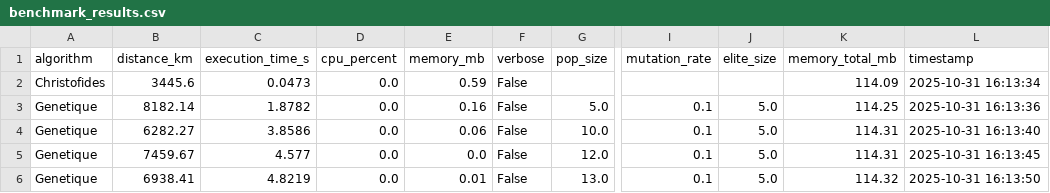
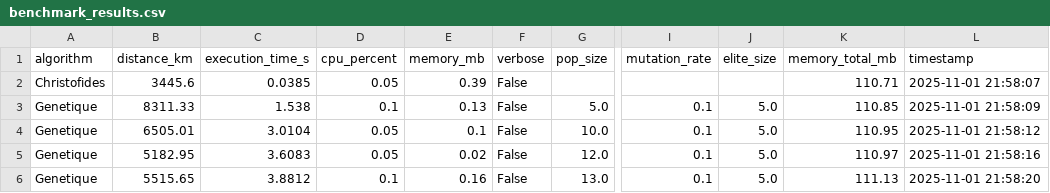
Before and after one commit to bruno-coulet/travelling-merchant, a CSV file: results/benchmark_results.csv, drawn as a sheet; only a part is shown, gaps mark what is left out; the diff names each change by its address in the sheet, - before the commit and + after, or states it on an @@ line.

```diff
--- a/results/benchmark_results.csv
+++ b/results/benchmark_results.csv
-C2 (execution_time_s): 0.0473
+C2 (execution_time_s): 0.0385
-D2 (cpu_percent): 0.0
+D2 (cpu_percent): 0.05
-E2 (memory_mb): 0.59
+E2 (memory_mb): 0.39
-K2 (memory_total_mb): 114.09
+K2 (memory_total_mb): 110.71
-L2 (timestamp): 2025-10-31 16:13:34
+L2 (timestamp): 2025-11-01 21:58:07
-B3 (distance_km): 8182.14
+B3 (distance_km): 8311.33
-C3 (execution_time_s): 1.8782
+C3 (execution_time_s): 1.538
-D3 (cpu_percent): 0.0
+D3 (cpu_percent): 0.1
-E3 (memory_mb): 0.16
+E3 (memory_mb): 0.13
-K3 (memory_total_mb): 114.25
+K3 (memory_total_mb): 110.85
-L3 (timestamp): 2025-10-31 16:13:36
+L3 (timestamp): 2025-11-01 21:58:09
-B4 (distance_km): 6282.27
+B4 (distance_km): 6505.01
-C4 (execution_time_s): 3.8586
+C4 (execution_time_s): 3.0104
-D4:D5 (cpu_percent): 0.0
+D4:D5 (cpu_percent): 0.05
-E4 (memory_mb): 0.06
+E4 (memory_mb): 0.1
-K4 (memory_total_mb): 114.31
+K4 (memory_total_mb): 110.95
-L4 (timestamp): 2025-10-31 16:13:40
+L4 (timestamp): 2025-11-01 21:58:12
-B5 (distance_km): 7459.67
+B5 (distance_km): 5182.95
-C5 (execution_time_s): 4.577
+C5 (execution_time_s): 3.6083
-E5 (memory_mb): 0.0
+E5 (memory_mb): 0.02
-K5 (memory_total_mb): 114.31
+K5 (memory_total_mb): 110.97
-L5 (timestamp): 2025-10-31 16:13:45
+L5 (timestamp): 2025-11-01 21:58:16
-B6 (distance_km): 6938.41
+B6 (distance_km): 5515.65
-C6 (execution_time_s): 4.8219
+C6 (execution_time_s): 3.8812
-D6 (cpu_percent): 0.0
+D6 (cpu_percent): 0.1
-E6 (memory_mb): 0.01
+E6 (memory_mb): 0.16
-K6 (memory_total_mb): 114.32
+K6 (memory_total_mb): 111.13
-L6 (timestamp): 2025-10-31 16:13:50
+L6 (timestamp): 2025-11-01 21:58:20
```
Also changed, not shown: 4 other files.
